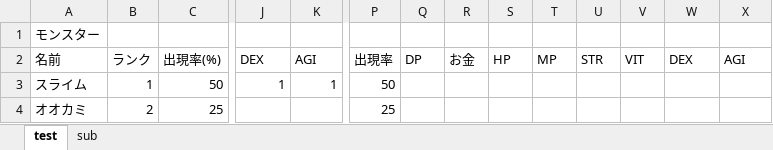
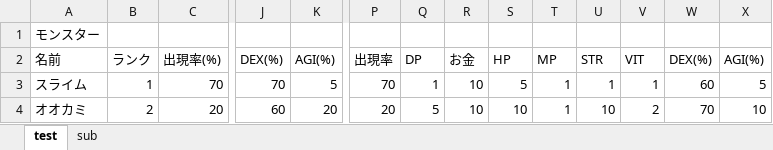
Before and after one commit to Nave-wata/MyDungeon, an Excel workbook: test..xlsx, sheet test, drawn as a sheet; only a part is shown, gaps mark what is left out; values as stored, in another font and other column widths than the file's, no borders; the diff covers the shown part only; the diff names each change by its address in the sheet, - before the commit and + after, or states it on an @@ line.

Commit message:
キャラはこんなかんじかな

```diff
--- a/test..xlsx (sheet test)
+++ b/test..xlsx (sheet test)
-J2: DEX
+J2: DEX(%)
-K2: AGI
+K2: AGI(%)
-W2: DEX
+W2: DEX(%)
-X2: AGI
+X2: AGI(%)
-C3: 50
+C3: 70
-J3: 1
+J3: 70
-K3: 1
+K3: 5
-P3: 50
+P3: 70
-Q3: (empty)
+Q3: 1
-R3:R4: (empty)
+R3:R4: 10
-S3: (empty)
+S3: 5
-T3:T4: (empty)
+T3:T4: 1
-U3: (empty)
+U3: 1
-V3: (empty)
+V3: 1
-W3: (empty)
+W3: 60
-X3: (empty)
+X3: 5
-C4: 25
+C4: 20
-J4: (empty)
+J4: 60
-K4: (empty)
+K4: 20
-P4: 25
+P4: 20
-Q4: (empty)
+Q4: 5
-S4: (empty)
+S4: 10
-U4: (empty)
+U4: 10
-V4: (empty)
+V4: 2
-W4: (empty)
+W4: 70
-X4: (empty)
+X4: 10
```
Also changed, not shown: 5 added rows, 2 removed rows and 84 edited cells elsewhere in this sheet, sheet sub.
